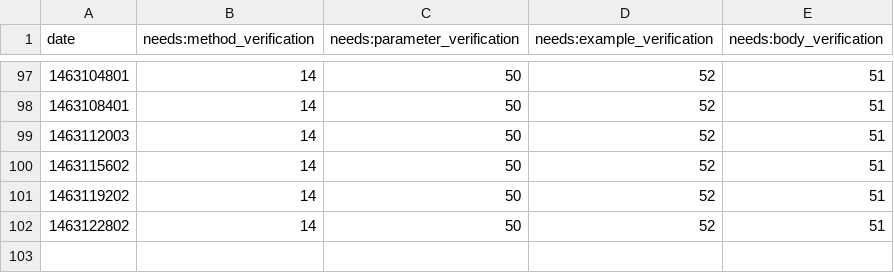
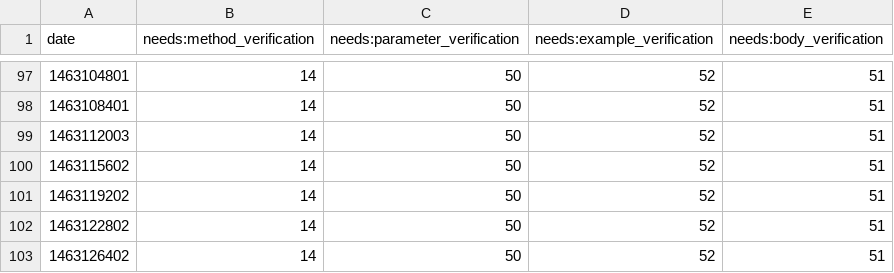
Before and after one commit to sdague/rst-burndown, a CSV file: data.csv, drawn as a sheet; only a part is shown, gaps mark what is left out; the diff names each change by its address in the sheet, - before the commit and + after, or states it on an @@ line.

Commit message:
Updated csv

```diff
--- a/data.csv
+++ b/data.csv
+row 103: 1463126402 | 14 | 50 | 52 | 51
```
